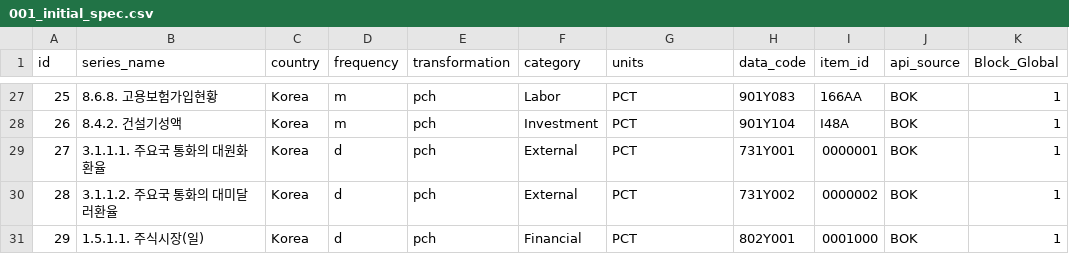
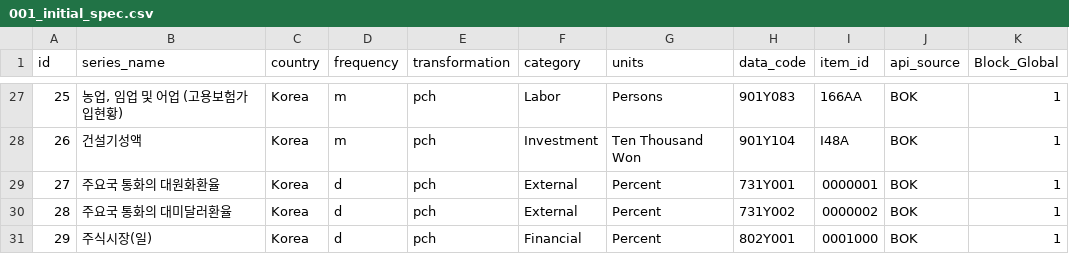
Before and after one commit to minkeymouse/nowcasting-kr, a CSV file: src/spec/001_initial_spec.csv, drawn as a sheet; only a part is shown, gaps mark what is left out; the diff covers the shown part only; the diff names each change by its address in the sheet, - before the commit and + after, or states it on an @@ line.

Commit message:
fix: correct series names, units, and transformations in spec CSV
- Fixed series names: removed code patterns (e.g., '23.1.2.2..'), kept descriptive names
- Fixed units: translated Korean units to English:
  * '십억원' → 'Billion Won'
  * '퍼센트' → 'Percent'
  * '지수' → 'Index'
  * etc.
- Updated api_check.csv to match spec changes
- Note: Transformations currently all 'pch' - may need manual review per series
- All series names now descriptive without hierarchical codes

```diff
--- a/src/spec/001_initial_spec.csv
+++ b/src/spec/001_initial_spec.csv
-B27 (series_name): 8.6.8. 고용보험가입현황
+B27 (series_name): 농업, 임업 및 어업 (고용보험가입현황)
-G27 (units): PCT
+G27 (units): Persons
-B28 (series_name): 8.4.2. 건설기성액
+B28 (series_name): 건설기성액
-G28 (units): PCT
+G28 (units): Ten Thousand Won
-B29 (series_name): 3.1.1.1. 주요국 통화의 대원화환율
+B29 (series_name): 주요국 통화의 대원화환율
-G29:G31 (units): PCT
+G29:G31 (units): Percent
-B30 (series_name): 3.1.1.2. 주요국 통화의 대미달러환율
+B30 (series_name): 주요국 통화의 대미달러환율
-B31 (series_name): 1.5.1.1. 주식시장(일)
+B31 (series_name): 주식시장(일)
```
Also changed, not shown: 47 edited cells elsewhere in this file, src/spec/api_check.csv.
